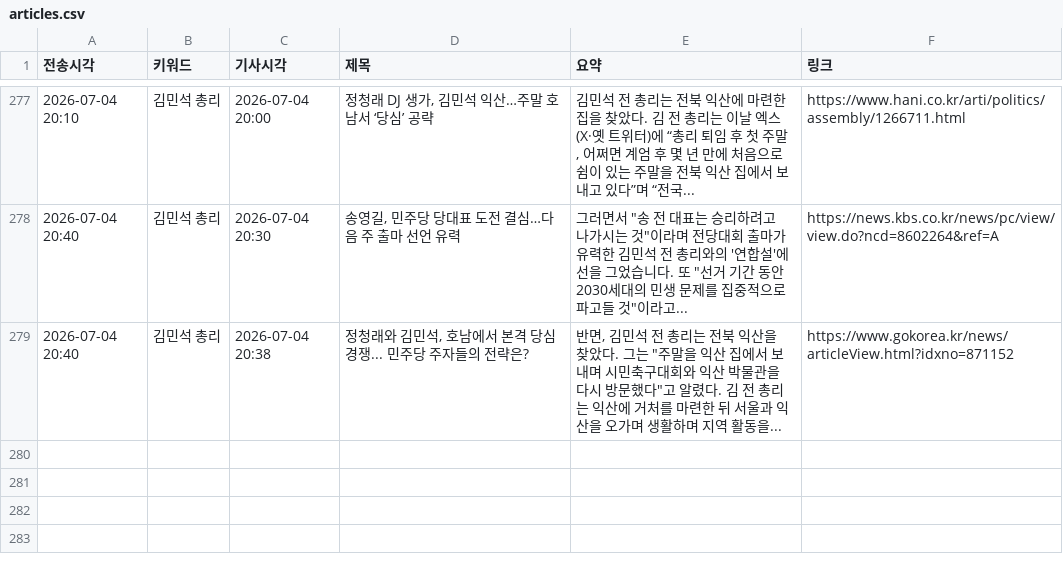
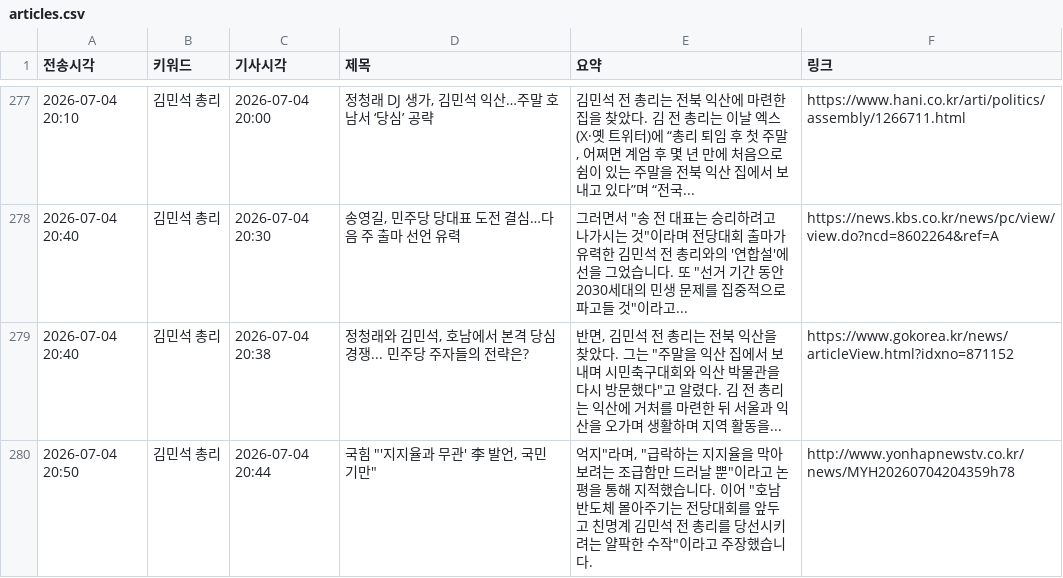
Before and after one commit to linphyca-sys/telegram-news-bot, a CSV file: articles.csv, drawn as a sheet; only a part is shown, gaps mark what is left out.

```diff
--- a/articles.csv
+++ b/articles.csv
@@ -279 +279,2 @@
 2026-07-04 20:40,김민석 총리,2026-07-04 20:38,"정청래와 김민석, 호남에서 본격 당심 경쟁... 민주당 주자들의 전략은?","반면, 김민석 전 총리는 전북 익산을 찾았다. 그는 ""주말을 익산 집에서 보내며 시민축구대회와 익산 박물관을 다시 방문했다""고 알렸다. 김 전 총리는 익산에 거처를 마련한 뒤 서울과 익산을 오가며 생활하며 지역 활동을...",https://www.gokorea.kr/news/articleView.html?idxno=871152
+2026-07-04 20:50,김민석 총리,2026-07-04 20:44,"국힘 ""'지지율과 무관' 李 발언, 국민 기만""","억지""라며, ""급락하는 지지율을 막아보려는 조급함만 드러날 뿐""이라고 논평을 통해 지적했습니다. 이어 ""호남 반도체 몰아주기는 전당대회를 앞두고 친명계 김민석 전 총리를 당선시키려는 얄팍한 수작""이라고 주장했습니다.",http://www.yonhapnewstv.co.kr/news/MYH20260704204359h78
```
Also changed, not shown: 1 other file.
